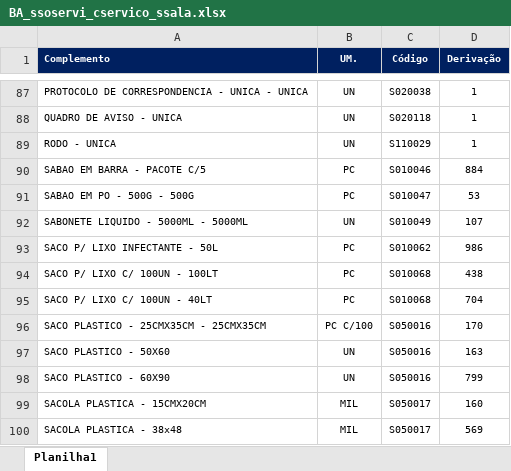
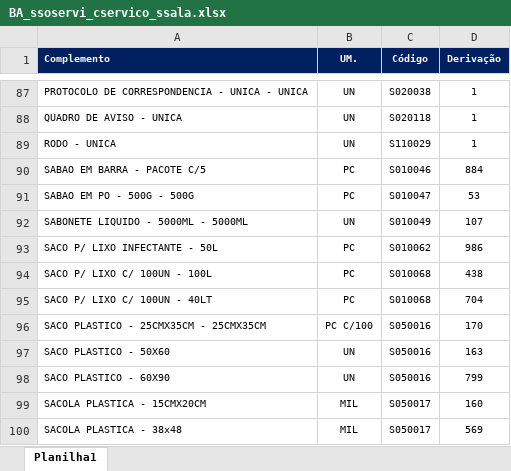
Before and after one commit to suprimentosdg/portal-suprimentos, an Excel workbook: pages/BA_ssoservi_cservico_ssala.xlsx, sheet Planilha1, drawn as a sheet; only a part is shown, gaps mark what is left out; values as stored, in another font and other column widths than the file's, no borders; conditional formats not drawn; the diff names each change by its address in the sheet, - before the commit and + after, or states it on an @@ line.

```diff
--- a/pages/BA_ssoservi_cservico_ssala.xlsx (sheet Planilha1)
+++ b/pages/BA_ssoservi_cservico_ssala.xlsx (sheet Planilha1)
-A94 (Complemento): SACO P/ LIXO C/ 100UN - 100LT
+A94 (Complemento): SACO P/ LIXO C/ 100UN - 100L
```
Also changed, not shown: pages/BA_ssoservi_cservico_csala.xlsx, pages/BA_ssoservi_sservico_ssala.xlsx.
